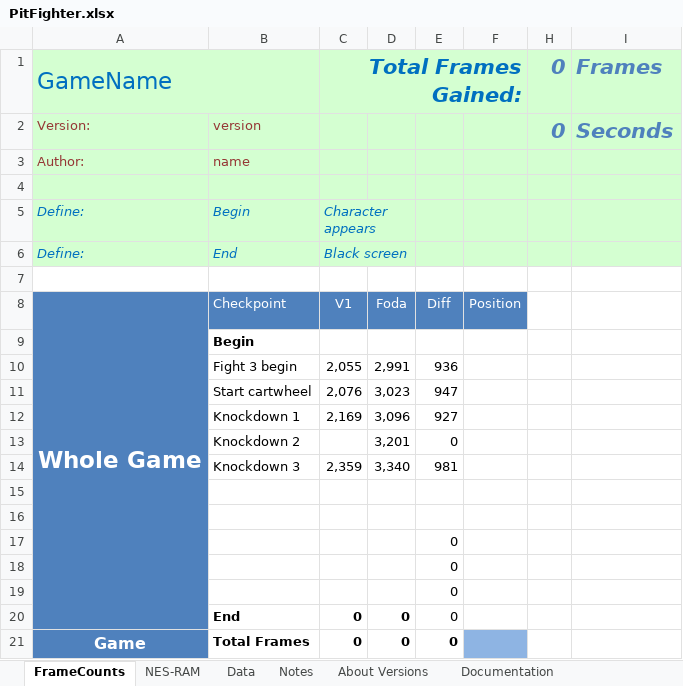
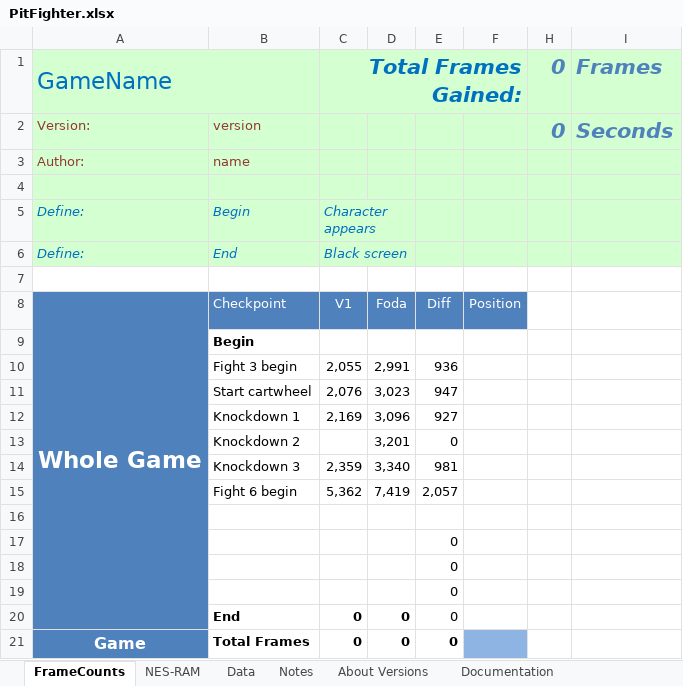
Before and after one commit to MathewWi/adelikat-tas, an Excel workbook: PitFighter/PitFighter.xlsx, sheet FrameCounts, drawn as a sheet; values as stored, in another font and other column widths than the file's, no borders; the diff names each change by its address in the sheet, - before the commit and + after, or states it on an @@ line.

Commit message:
Pit Fighter - 5 fights done, 2057 frames ahead

```diff
--- a/PitFighter/PitFighter.xlsx (sheet FrameCounts)
+++ b/PitFighter/PitFighter.xlsx (sheet FrameCounts)
-row 15: (empty)
+row 15:  | Fight 6 begin | 5,362 | 7,419 | 2,057
```
Also changed, not shown: 1 other file.
